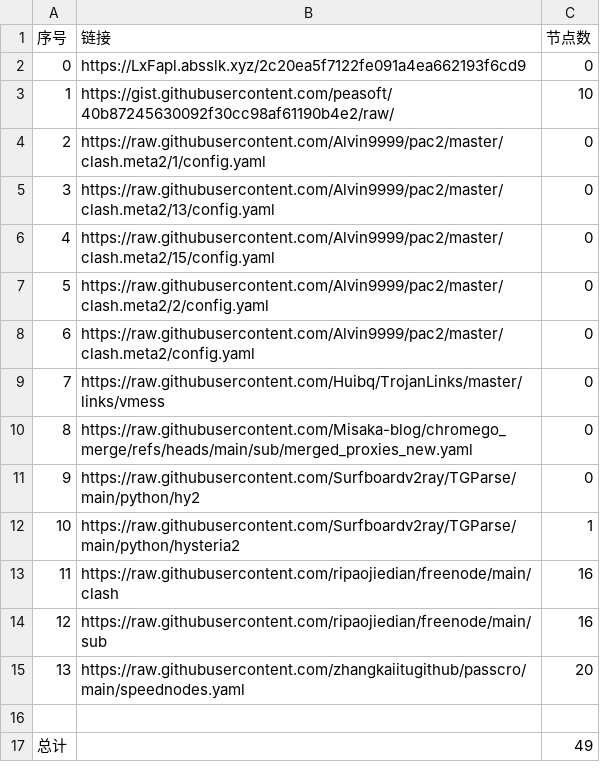
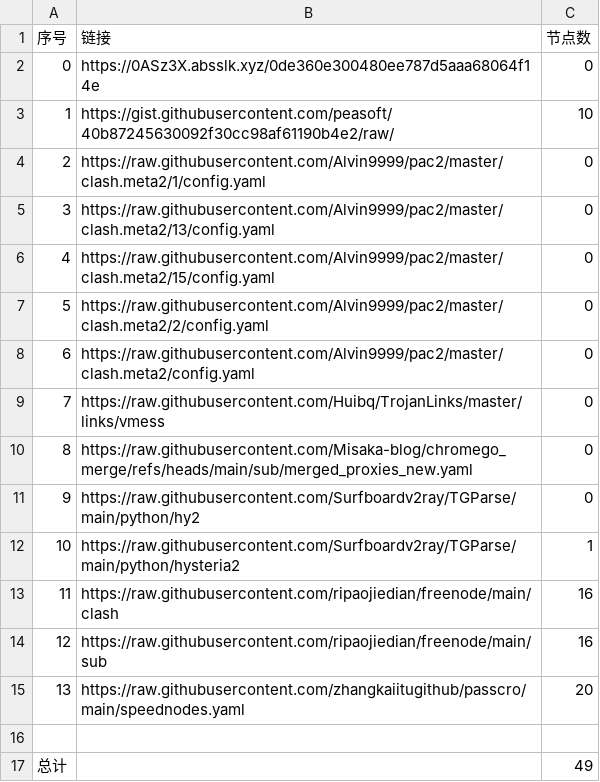
Before and after one commit to CongYuStars/NoMoreWalls, a CSV file: list_result.csv, drawn as a sheet.

```diff
--- a/list_result.csv
+++ b/list_result.csv
@@ -1,3 +1,3 @@
 序号,链接,节点数
-0,https://LxFapl.absslk.xyz/2c20ea5f7122fe091a4ea662193f6cd9,0
+0,https://0ASz3X.absslk.xyz/0de360e300480ee787d5aaa68064f14e,0
 1,https://gist.githubusercontent.com/peasoft/40b87245630092f30cc98af61190b4e2/raw/,10
```
Also changed, not shown: 3 other files.
